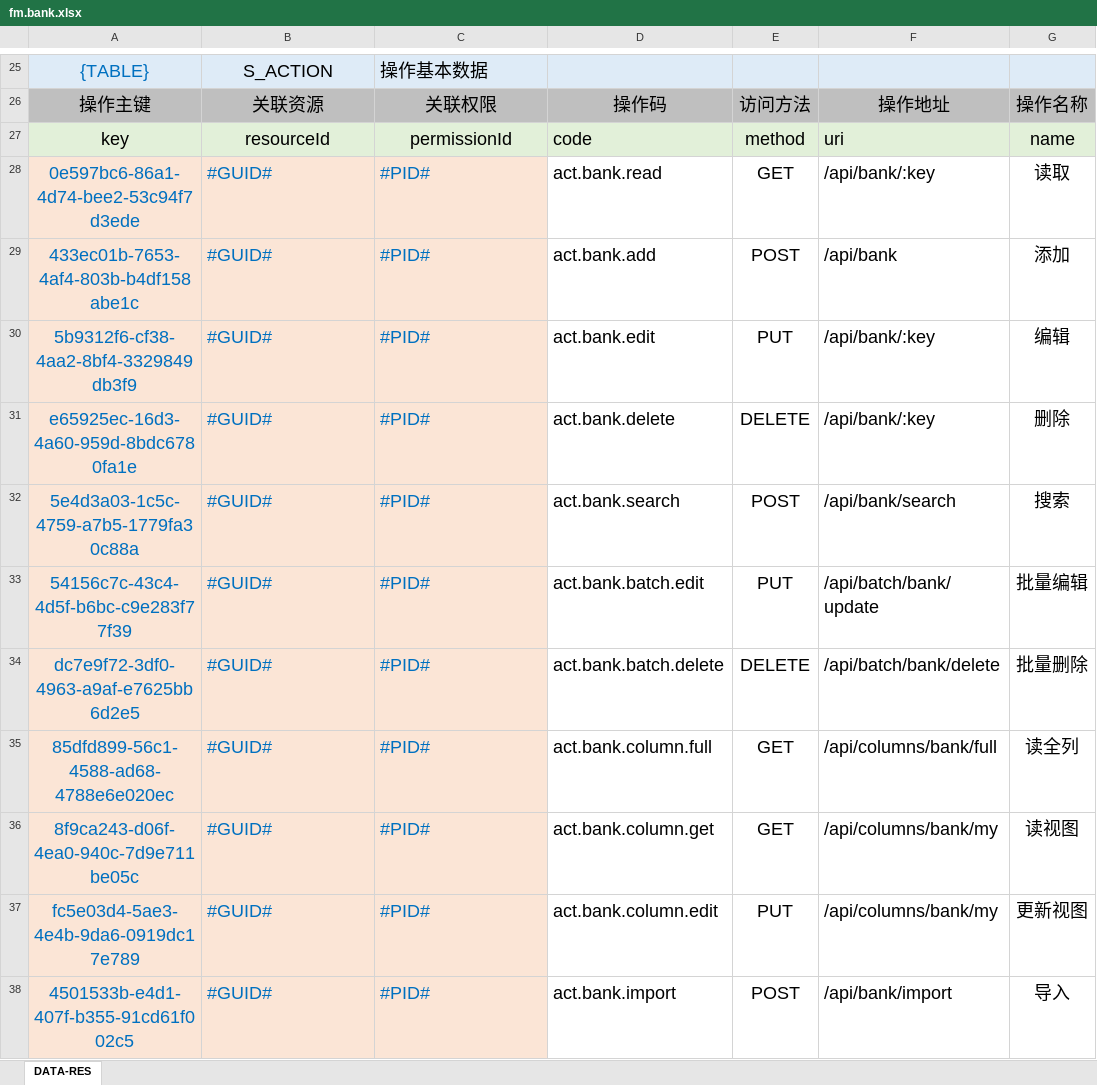
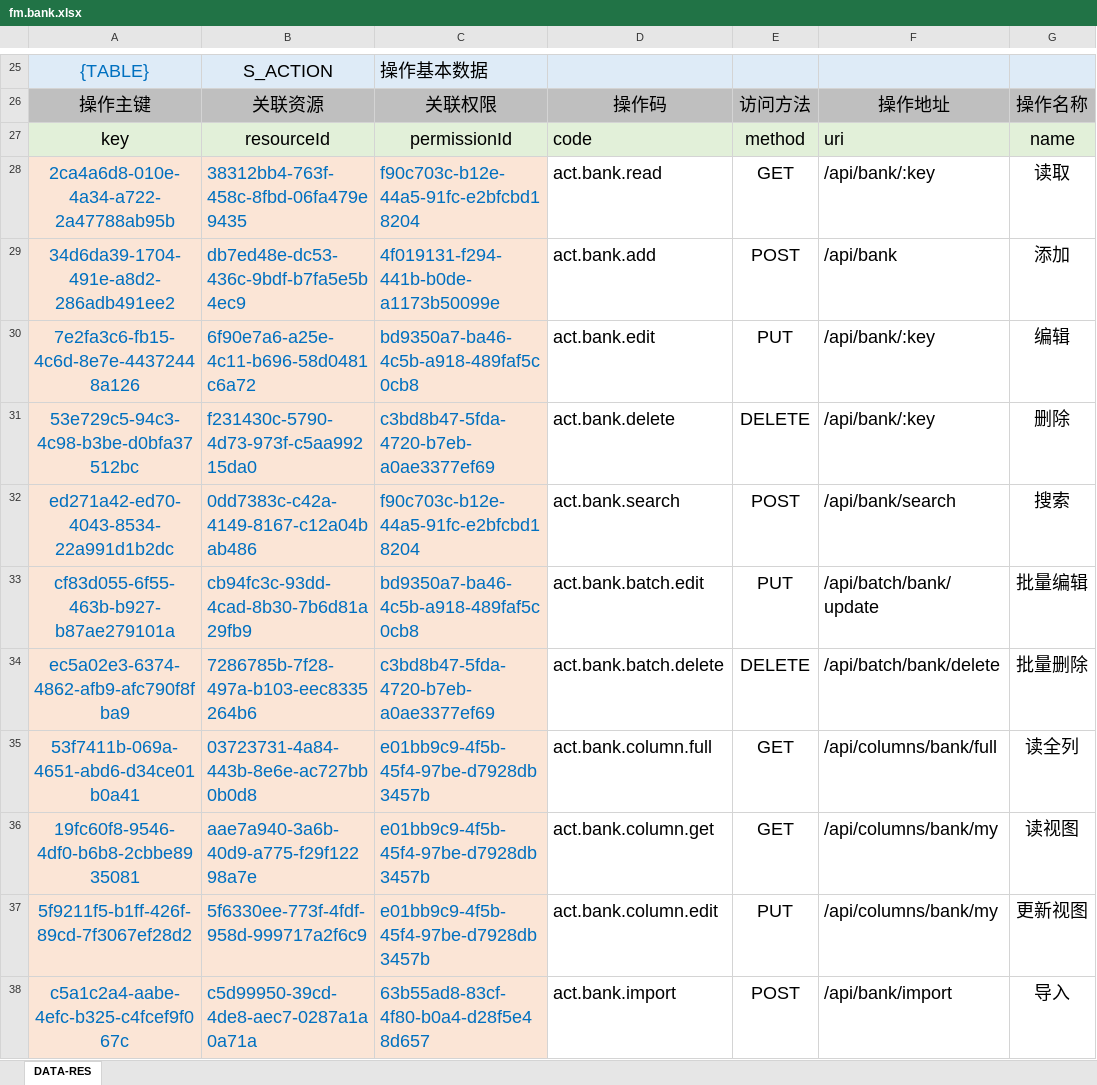
Before and after one commit to silentbalanceyh/vertx-zero, an Excel workbook: vertx-pin/zero-fm/src/main/resources/plugin/fm/oob/cab/fm.bank.xlsx, sheet DATA-RES, drawn as a sheet; only a part is shown, gaps mark what is left out; values as stored, in another font and other column widths than the file's, no borders; the diff covers the shown part only; the diff names each change by its address in the sheet, - before the commit and + after, or states it on an @@ line.

```diff
--- a/vertx-pin/zero-fm/src/main/resources/plugin/fm/oob/cab/fm.bank.xlsx (sheet DATA-RES)
+++ b/vertx-pin/zero-fm/src/main/resources/plugin/fm/oob/cab/fm.bank.xlsx (sheet DATA-RES)
-A28: 0e597bc6-86a1-4d74-bee2-53c94f7d3ede
+A28: 2ca4a6d8-010e-4a34-a722-2a47788ab95b
-B28: #GUID#
+B28: 38312bb4-763f-458c-8fbd-06fa479e9435
-C28: #PID#
+C28: f90c703c-b12e-44a5-91fc-e2bfcbd18204
-A29: 433ec01b-7653-4af4-803b-b4df158abe1c
+A29: 34d6da39-1704-491e-a8d2-286adb491ee2
-B29: #GUID#
+B29: db7ed48e-dc53-436c-9bdf-b7fa5e5b4ec9
-C29: #PID#
+C29: 4f019131-f294-441b-b0de-a1173b50099e
-A30: 5b9312f6-cf38-4aa2-8bf4-3329849db3f9
+A30: 7e2fa3c6-fb15-4c6d-8e7e-44372448a126
-B30: #GUID#
+B30: 6f90e7a6-a25e-4c11-b696-58d0481c6a72
-C30: #PID#
+C30: bd9350a7-ba46-4c5b-a918-489faf5c0cb8
-A31: e65925ec-16d3-4a60-959d-8bdc6780fa1e
+A31: 53e729c5-94c3-4c98-b3be-d0bfa37512bc
-B31: #GUID#
+B31: f231430c-5790-4d73-973f-c5aa99215da0
-C31: #PID#
+C31: c3bd8b47-5fda-4720-b7eb-a0ae3377ef69
-A32: 5e4d3a03-1c5c-4759-a7b5-1779fa30c88a
+A32: ed271a42-ed70-4043-8534-22a991d1b2dc
-B32: #GUID#
+B32: 0dd7383c-c42a-4149-8167-c12a04bab486
-C32: #PID#
+C32: f90c703c-b12e-44a5-91fc-e2bfcbd18204
-A33: 54156c7c-43c4-4d5f-b6bc-c9e283f77f39
+A33: cf83d055-6f55-463b-b927-b87ae279101a
-B33: #GUID#
+B33: cb94fc3c-93dd-4cad-8b30-7b6d81a29fb9
-C33: #PID#
+C33: bd9350a7-ba46-4c5b-a918-489faf5c0cb8
-A34: dc7e9f72-3df0-4963-a9af-e7625bb6d2e5
+A34: ec5a02e3-6374-4862-afb9-afc790f8fba9
-B34: #GUID#
+B34: 7286785b-7f28-497a-b103-eec8335264b6
-C34: #PID#
+C34: c3bd8b47-5fda-4720-b7eb-a0ae3377ef69
-A35: 85dfd899-56c1-4588-ad68-4788e6e020ec
+A35: 53f7411b-069a-4651-abd6-d34ce01b0a41
-B35: #GUID#
+B35: 03723731-4a84-443b-8e6e-ac727bb0b0d8
-C35:C37: #PID#
+C35:C37: e01bb9c9-4f5b-45f4-97be-d7928db3457b
-A36: 8f9ca243-d06f-4ea0-940c-7d9e711be05c
+A36: 19fc60f8-9546-4df0-b6b8-2cbbe8935081
-B36: #GUID#
+B36: aae7a940-3a6b-40d9-a775-f29f12298a7e
-A37: fc5e03d4-5ae3-4e4b-9da6-0919dc17e789
+A37: 5f9211f5-b1ff-426f-89cd-7f3067ef28d2
-B37: #GUID#
+B37: 5f6330ee-773f-4fdf-958d-999717a2f6c9
-A38: 4501533b-e4d1-407f-b355-91cd61f002c5
+A38: c5a1c2a4-aabe-4efc-b325-c4fcef9f067c
-B38: #GUID#
+B38: c5d99950-39cd-4de8-aec7-0287a1a0a71a
-C38: #PID#
+C38: 63b55ad8-83cf-4f80-b0a4-d28f5e48d657
```
Also changed, not shown: 39 edited cells elsewhere in this sheet, vertx-pin/zero-fm/src/main/resources/plugin/fm/oob/cab/fm.currency.xlsx, vertx-pin/zero-fm/src/main/resources/plugin/fm/oob/role/ADMIN.SUPER/falcon.fm.bank.xlsx, 1 other file.
